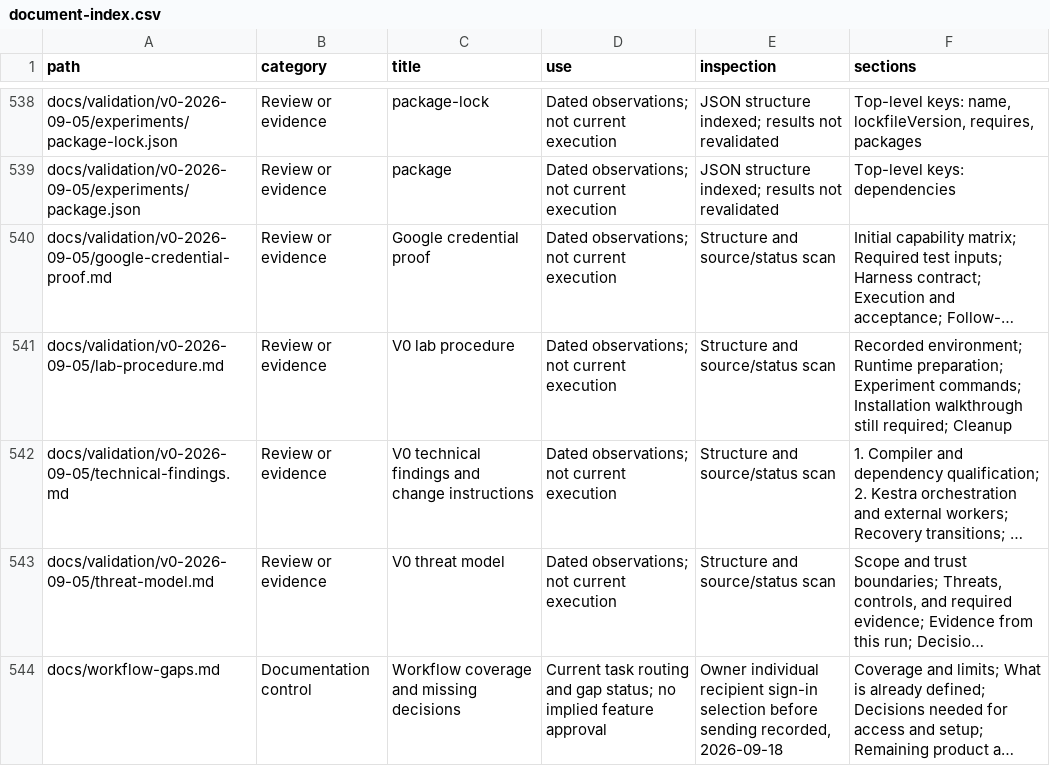
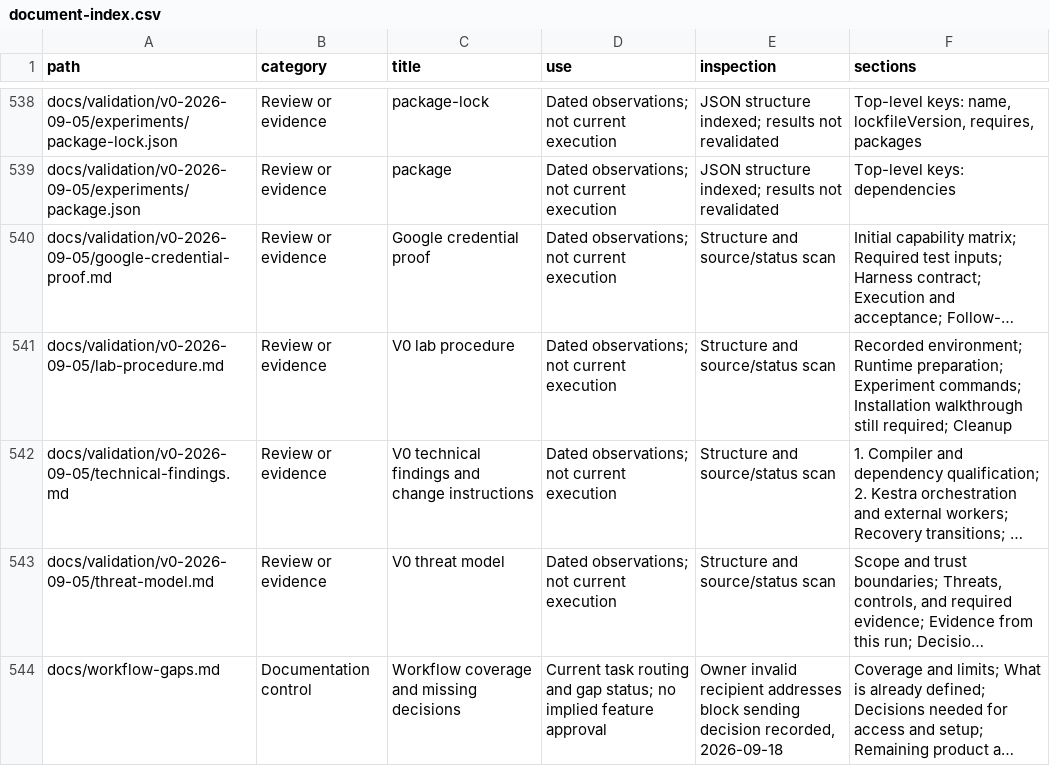
Before and after one commit to CampusCommander/campus-commander, a CSV file: docs/document-index.csv, drawn as a sheet; only a part is shown, gaps mark what is left out; long unchanged cells end in …; the diff covers the shown part only; the diff names each change by its address in the sheet, - before the commit and + after, or states it on an @@ line.

Commit message:
docs: block invitation sending until invalid addresses are resolved

```diff
--- a/docs/document-index.csv
+++ b/docs/document-index.csv
-E544 (inspection): Owner individual recipient sign-in selection before sending recorded, 2026-09-18
+E544 (inspection): Owner invalid recipient addresses block sending decision recorded, 2026-09-18
```
Also changed, not shown: 3 edited cells elsewhere in this file, 3 other files.
